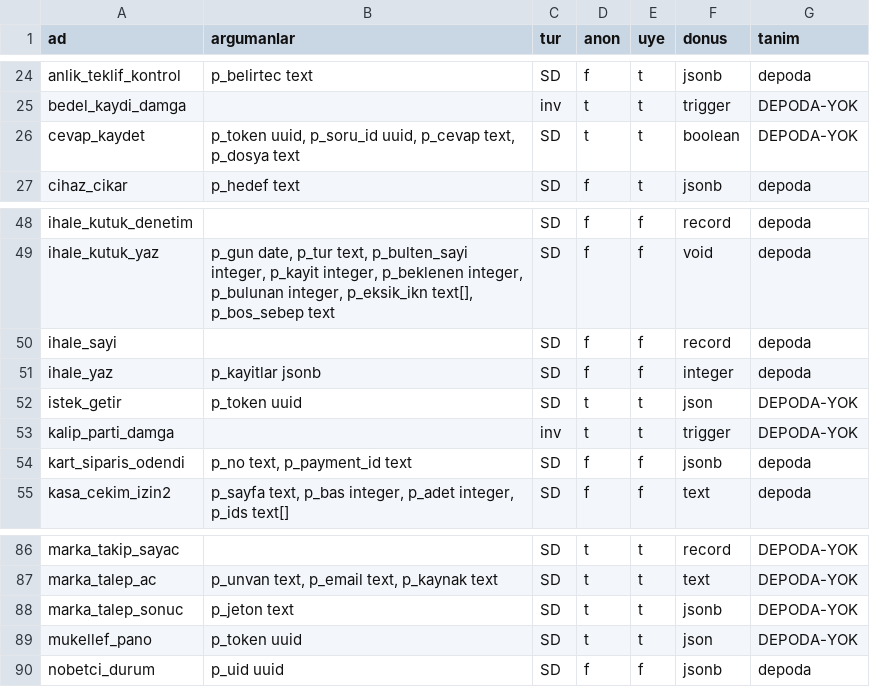
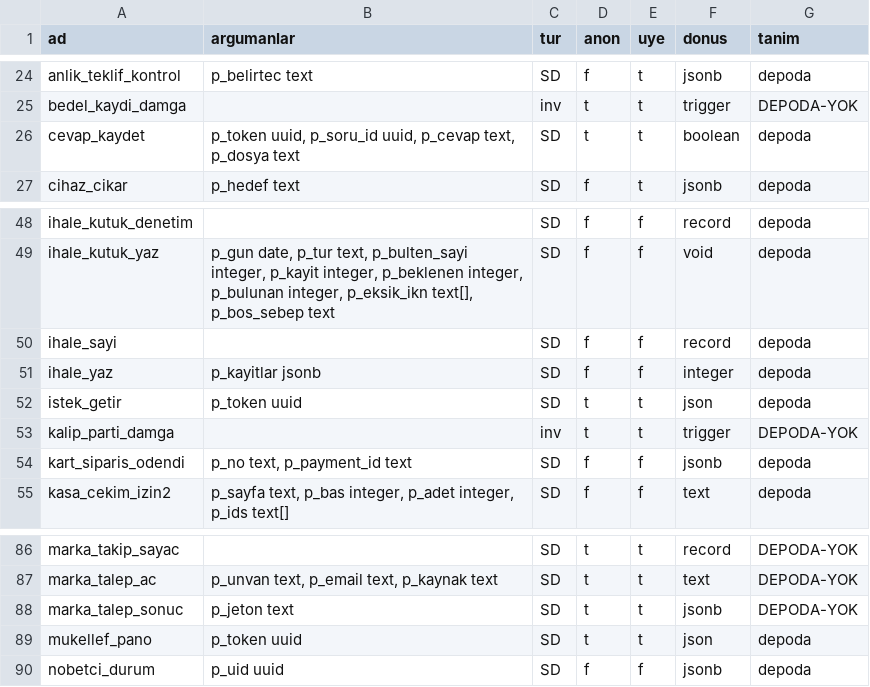
Before and after one commit to cemdizdar85-arch/mevzuat-radar, a TSV file: radar-app/canli-sema/yetki.tsv, drawn as a sheet; only a part is shown, gaps mark what is left out.

Commit message:
Canli sema dokumu [veri-operasyonu]

```diff
--- a/radar-app/canli-sema/yetki.tsv
+++ b/radar-app/canli-sema/yetki.tsv
@@ -25,3 +25,3 @@ anlik_teklif_kontrol	p_belirtec text	SD	f	t	jsonb	depoda
 bedel_kaydi_damga		inv	t	t	trigger	DEPODA-YOK
-cevap_kaydet	p_token uuid, p_soru_id uuid, p_cevap text, p_dosya text	SD	t	t	boolean	DEPODA-YOK
+cevap_kaydet	p_token uuid, p_soru_id uuid, p_cevap text, p_dosya text	SD	t	t	boolean	depoda
 cihaz_cikar	p_hedef text	SD	f	t	jsonb	depoda
@@ -51,3 +51,3 @@ ihale_sayi		SD	f	f	record	depoda
 ihale_yaz	p_kayitlar jsonb	SD	f	f	integer	depoda
-istek_getir	p_token uuid	SD	t	t	json	DEPODA-YOK
+istek_getir	p_token uuid	SD	t	t	json	depoda
 kalip_parti_damga		inv	t	t	trigger	DEPODA-YOK
@@ -88,3 +88,3 @@ marka_talep_ac	p_unvan text, p_email text, p_kaynak text	SD	t	t	text	DEPODA-YOK
 marka_talep_sonuc	p_jeton text	SD	t	t	jsonb	DEPODA-YOK
-mukellef_pano	p_token uuid	SD	t	t	json	DEPODA-YOK
+mukellef_pano	p_token uuid	SD	t	t	json	depoda
 nobetci_durum	p_uid uuid	SD	f	f	jsonb	depoda
```
Also changed, not shown: 1 other file.
